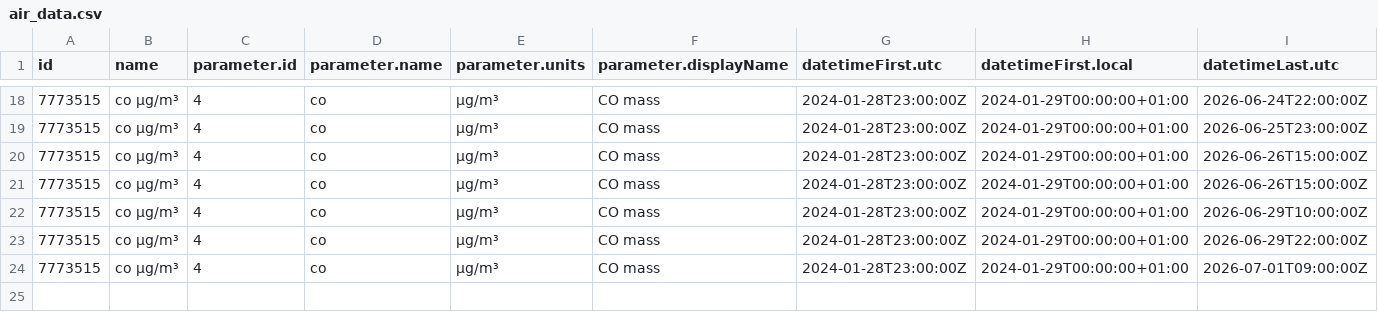
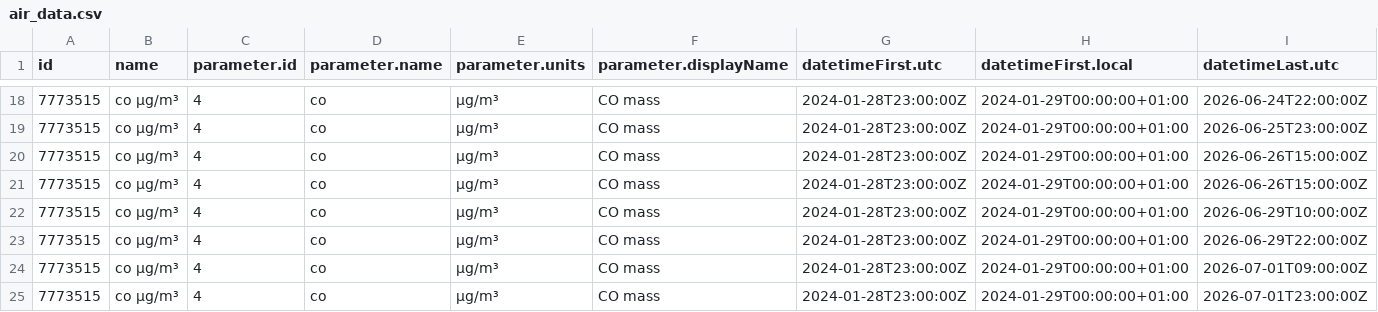
Before and after one commit to javillo-ur/practica_08_airquality, a CSV file: data/air_data.csv, drawn as a sheet; only a part is shown, gaps mark what is left out; rows hold the shown columns only; the diff names each change by its address in the sheet, - before the commit and + after, or states it on an @@ line.

Commit message:
gh actions: Update data Thu Jul  2 10:16:22 UTC 2026

```diff
--- a/data/air_data.csv
+++ b/data/air_data.csv
+row 25: 7773515 | co µg/m³ | 4 | co | µg/m³ | CO mass | 2024-01-28T23:00:00Z | 2024-01-29T00:00:00+01:00 | 2026-07-01T23:00:00Z
```
